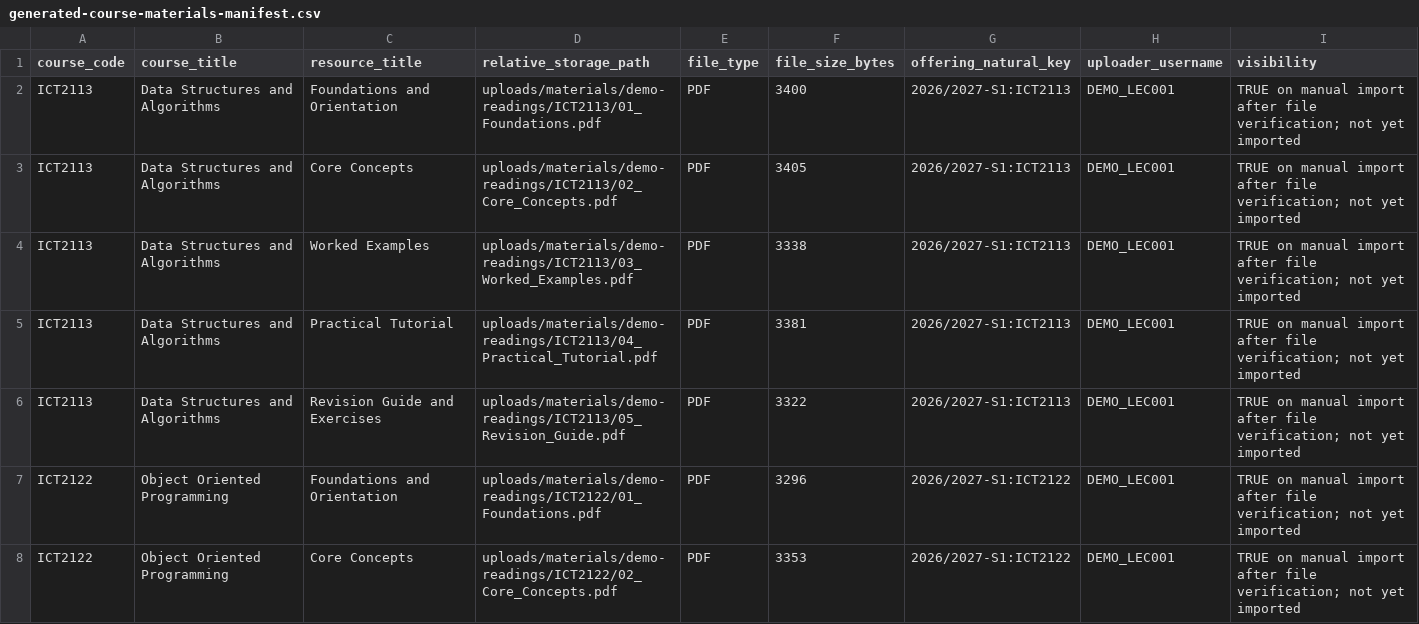
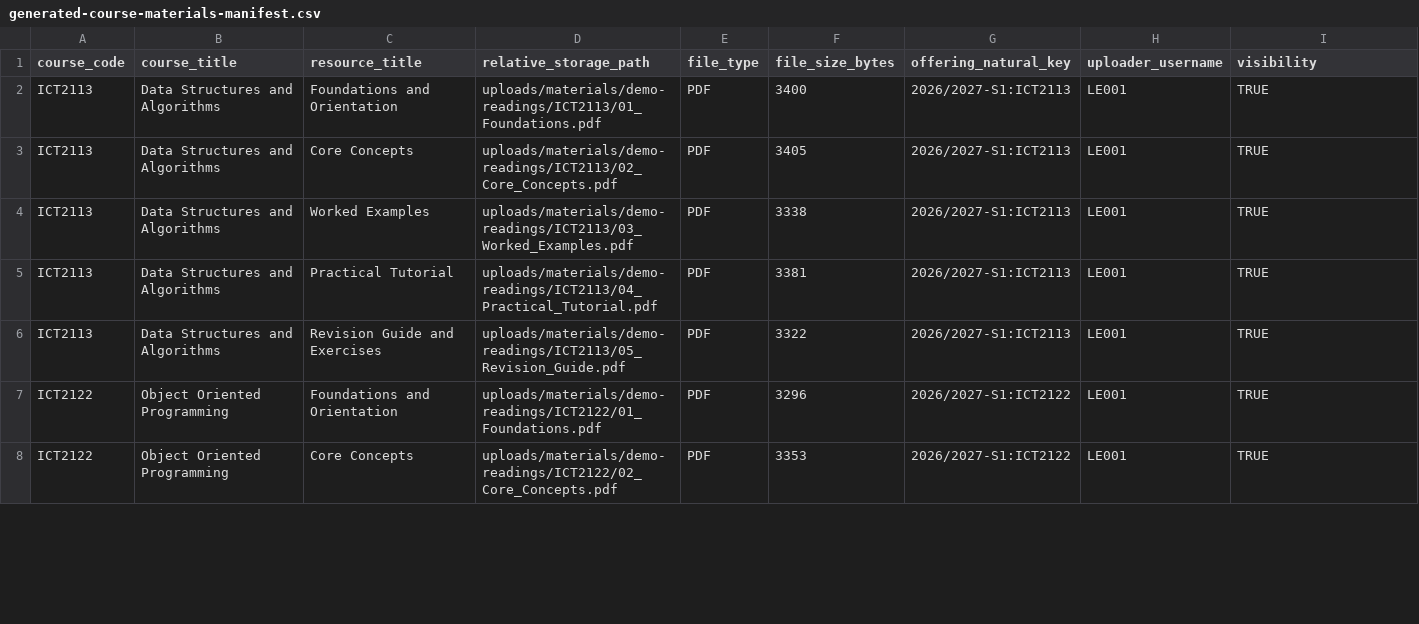
Before and after one commit to nextgeneratio/OOPP-2026-GP-1, a CSV file: docs/generated-course-materials-manifest.csv, drawn as a sheet; only a part is shown; the diff covers the shown part only.

Commit message:
Prepare unified demo installer and release docs

```diff
--- a/docs/generated-course-materials-manifest.csv
+++ b/docs/generated-course-materials-manifest.csv
@@ -1,8 +1,8 @@
 course_code,course_title,resource_title,relative_storage_path,file_type,file_size_bytes,offering_natural_key,uploader_username,visibility
-ICT2113,Data Structures and Algorithms,Foundations and Orientation,uploads/materials/demo-readings/ICT2113/01_Foundations.pdf,PDF,3400,2026/2027-S1:ICT2113,DEMO_LEC001,TRUE on manual import after file verification; not yet imported
-ICT2113,Data Structures and Algorithms,Core Concepts,uploads/materials/demo-readings/ICT2113/02_Core_Concepts.pdf,PDF,3405,2026/2027-S1:ICT2113,DEMO_LEC001,TRUE on manual import after file verification; not yet imported
-ICT2113,Data Structures and Algorithms,Worked Examples,uploads/materials/demo-readings/ICT2113/03_Worked_Examples.pdf,PDF,3338,2026/2027-S1:ICT2113,DEMO_LEC001,TRUE on manual import after file verification; not yet imported
-ICT2113,Data Structures and Algorithms,Practical Tutorial,uploads/materials/demo-readings/ICT2113/04_Practical_Tutorial.pdf,PDF,3381,2026/2027-S1:ICT2113,DEMO_LEC001,TRUE on manual import after file verification; not yet imported
-ICT2113,Data Structures and Algorithms,Revision Guide and Exercises,uploads/materials/demo-readings/ICT2113/05_Revision_Guide.pdf,PDF,3322,2026/2027-S1:ICT2113,DEMO_LEC001,TRUE on manual import after file verification; not yet imported
-ICT2122,Object Oriented Programming,Foundations and Orientation,uploads/materials/demo-readings/ICT2122/01_Foundations.pdf,PDF,3296,2026/2027-S1:ICT2122,DEMO_LEC001,TRUE on manual import after file verification; not yet imported
-ICT2122,Object Oriented Programming,Core Concepts,uploads/materials/demo-readings/ICT2122/02_Core_Concepts.pdf,PDF,3353,2026/2027-S1:ICT2122,DEMO_LEC001,TRUE on manual import after file verification; not yet imported
+ICT2113,Data Structures and Algorithms,Foundations and Orientation,uploads/materials/demo-readings/ICT2113/01_Foundations.pdf,PDF,3400,2026/2027-S1:ICT2113,LE001,TRUE
+ICT2113,Data Structures and Algorithms,Core Concepts,uploads/materials/demo-readings/ICT2113/02_Core_Concepts.pdf,PDF,3405,2026/2027-S1:ICT2113,LE001,TRUE
+ICT2113,Data Structures and Algorithms,Worked Examples,uploads/materials/demo-readings/ICT2113/03_Worked_Examples.pdf,PDF,3338,2026/2027-S1:ICT2113,LE001,TRUE
+ICT2113,Data Structures and Algorithms,Practical Tutorial,uploads/materials/demo-readings/ICT2113/04_Practical_Tutorial.pdf,PDF,3381,2026/2027-S1:ICT2113,LE001,TRUE
+ICT2113,Data Structures and Algorithms,Revision Guide and Exercises,uploads/materials/demo-readings/ICT2113/05_Revision_Guide.pdf,PDF,3322,2026/2027-S1:ICT2113,LE001,TRUE
+ICT2122,Object Oriented Programming,Foundations and Orientation,uploads/materials/demo-readings/ICT2122/01_Foundations.pdf,PDF,3296,2026/2027-S1:ICT2122,LE001,TRUE
+ICT2122,Object Oriented Programming,Core Concepts,uploads/materials/demo-readings/ICT2122/02_Core_Concepts.pdf,PDF,3353,2026/2027-S1:ICT2122,LE001,TRUE
```
Also changed, not shown: 76 edited cells elsewhere in this file, 50 other files.
